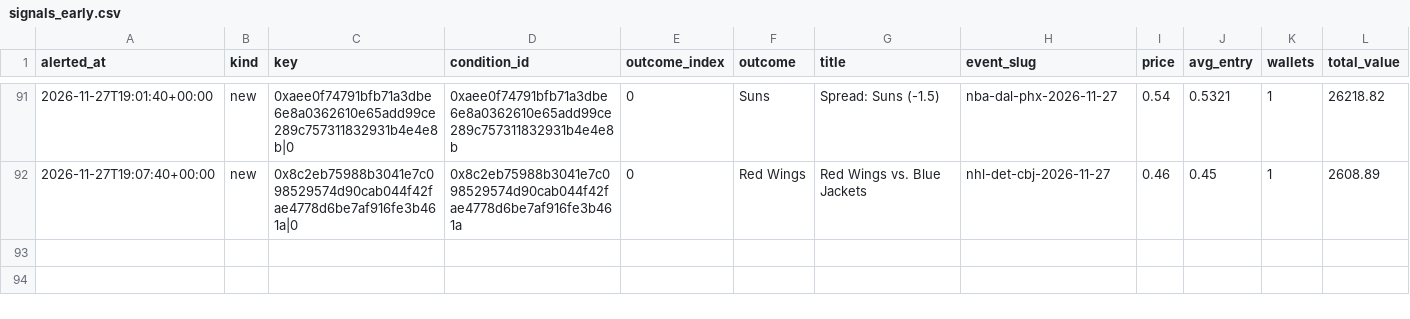
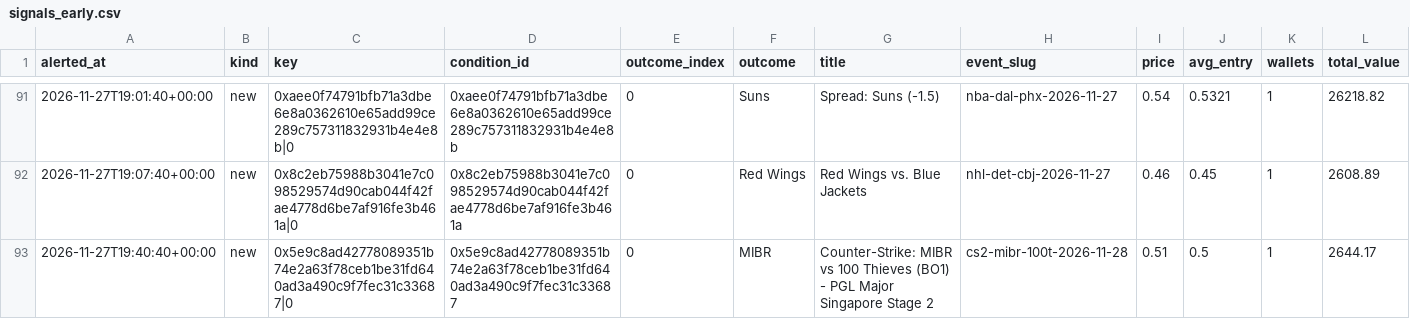
Before and after one commit to hunterscottsmith2-ctrl/polytail, a CSV file: signals_early.csv, drawn as a sheet; only a part is shown, gaps mark what is left out; rows hold the shown columns only; the diff names each change by its address in the sheet, - before the commit and + after, or states it on an @@ line.

```diff
--- a/signals_early.csv
+++ b/signals_early.csv
+row 93: 2026-11-27T19:40:40+00:00 | new | 0x5e9c8ad42778089351b74e2a63f78ceb1be31fd640ad3a490c9f7fec31c33687|0 | 0x5e9c8ad42778089351b74e2a63f78ceb1be31fd640ad3a490c9f7fec31c33687 | 0 | MIBR | Counter-Strike: MIBR vs 100 Thieves (BO1) - PGL Major Singapore Stage 2 | cs2-mibr-100t-2026-11-28 | 0.51 | 0.5 | 1 | 2644.17
```
Also changed, not shown: fills_early.csv, 5 other files.
